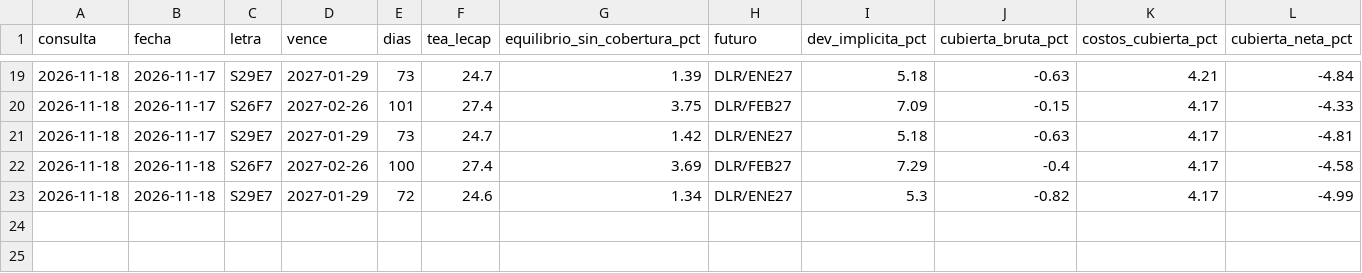
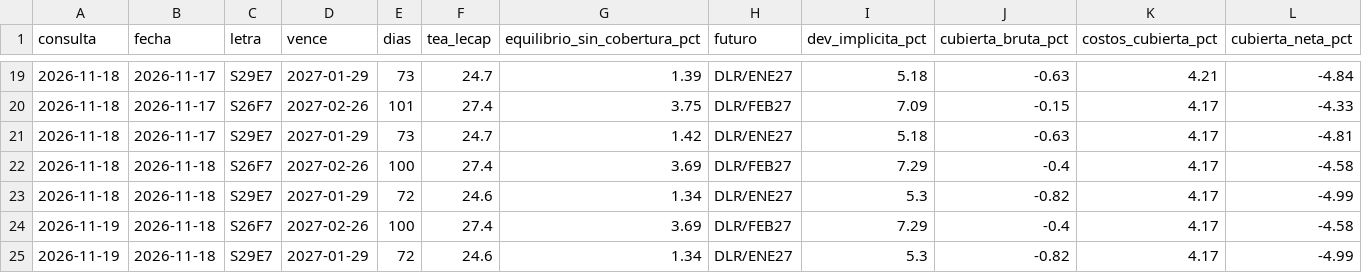
Before and after one commit to Dcostanzo30/ppi-lector, a CSV file: estudios/carry/historico.csv, drawn as a sheet; only a part is shown, gaps mark what is left out; rows hold the shown columns only; the diff names each change by its address in the sheet, - before the commit and + after, or states it on an @@ line.

Commit message:
Carry minorista 2026-11-19

```diff
--- a/estudios/carry/historico.csv
+++ b/estudios/carry/historico.csv
+row 24: 2026-11-19 | 2026-11-18 | S26F7 | 2027-02-26 | 100 | 27.4 | 3.69 | DLR/FEB27 | 7.29 | -0.4 | 4.17 | -4.58
+row 25: 2026-11-19 | 2026-11-18 | S29E7 | 2027-01-29 | 72 | 24.6 | 1.34 | DLR/ENE27 | 5.3 | -0.82 | 4.17 | -4.99
```
Also changed, not shown: 1 other file.
